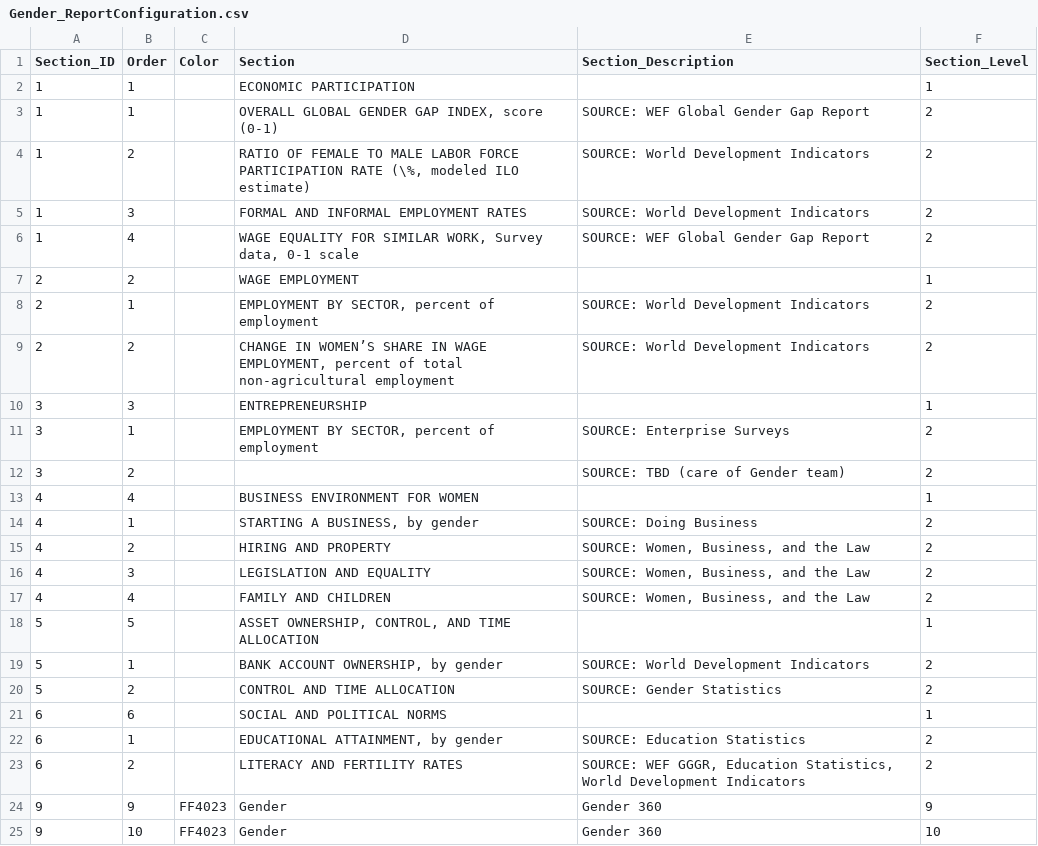
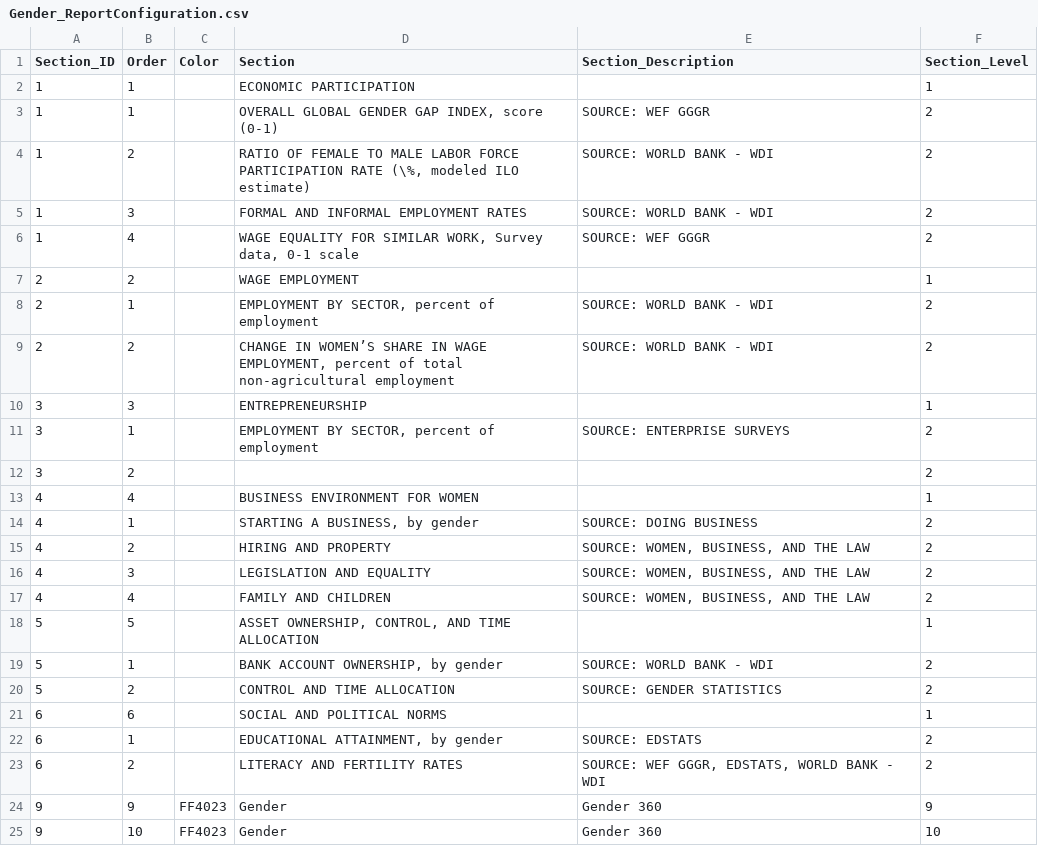
Before and after one commit to asRodelgo/reportGenerator360, a CSV file: templates/Gender_ReportConfiguration.csv, drawn as a sheet.

```diff
--- a/templates/Gender_ReportConfiguration.csv
+++ b/templates/Gender_ReportConfiguration.csv
@@ -2,23 +2,23 @@ Section_ID,Order,Color,Section,Section_Description,Section_Level
 1,1,,ECONOMIC PARTICIPATION,,1
-1,1,,"OVERALL GLOBAL GENDER GAP INDEX, score (0-1)",SOURCE: WEF Global Gender Gap Report,2
-1,2,,"RATIO OF FEMALE TO MALE LABOR FORCE PARTICIPATION RATE (\%, modeled ILO estimate)",SOURCE: World Development Indicators,2
-1,3,,FORMAL AND INFORMAL EMPLOYMENT RATES,SOURCE: World Development Indicators,2
-1,4,,"WAGE EQUALITY FOR SIMILAR WORK, Survey data, 0-1 scale",SOURCE: WEF Global Gender Gap Report,2
+1,1,,"OVERALL GLOBAL GENDER GAP INDEX, score (0-1)",SOURCE: WEF GGGR,2
+1,2,,"RATIO OF FEMALE TO MALE LABOR FORCE PARTICIPATION RATE (\%, modeled ILO estimate)",SOURCE: WORLD BANK - WDI,2
+1,3,,FORMAL AND INFORMAL EMPLOYMENT RATES,SOURCE: WORLD BANK - WDI,2
+1,4,,"WAGE EQUALITY FOR SIMILAR WORK, Survey data, 0-1 scale",SOURCE: WEF GGGR,2
 2,2,,WAGE EMPLOYMENT,,1
-2,1,,"EMPLOYMENT BY SECTOR, percent of employment",SOURCE: World Development Indicators,2
-2,2,,"CHANGE IN WOMEN’S SHARE IN WAGE EMPLOYMENT, percent of total non-agricultural employment",SOURCE: World Development Indicators,2
+2,1,,"EMPLOYMENT BY SECTOR, percent of employment",SOURCE: WORLD BANK - WDI,2
+2,2,,"CHANGE IN WOMEN’S SHARE IN WAGE EMPLOYMENT, percent of total non-agricultural employment",SOURCE: WORLD BANK - WDI,2
 3,3,,ENTREPRENEURSHIP,,1
-3,1,,"EMPLOYMENT BY SECTOR, percent of employment",SOURCE: Enterprise Surveys,2
-3,2,,,SOURCE: TBD (care of Gender team),2
+3,1,,"EMPLOYMENT BY SECTOR, percent of employment",SOURCE: ENTERPRISE SURVEYS,2
+3,2,,,,2
 4,4,,BUSINESS ENVIRONMENT FOR WOMEN,,1
-4,1,,"STARTING A BUSINESS, by gender",SOURCE: Doing Business,2
-4,2,,HIRING AND PROPERTY,"SOURCE: Women, Business, and the Law",2
-4,3,,LEGISLATION AND EQUALITY,"SOURCE: Women, Business, and the Law",2
-4,4,,FAMILY AND CHILDREN,"SOURCE: Women, Business, and the Law",2
+4,1,,"STARTING A BUSINESS, by gender",SOURCE: DOING BUSINESS,2
+4,2,,HIRING AND PROPERTY,"SOURCE: WOMEN, BUSINESS, AND THE LAW",2
+4,3,,LEGISLATION AND EQUALITY,"SOURCE: WOMEN, BUSINESS, AND THE LAW",2
+4,4,,FAMILY AND CHILDREN,"SOURCE: WOMEN, BUSINESS, AND THE LAW",2
 5,5,,"ASSET OWNERSHIP, CONTROL, AND TIME ALLOCATION",,1
-5,1,,"BANK ACCOUNT OWNERSHIP, by gender",SOURCE: World Development Indicators,2
-5,2,,CONTROL AND TIME ALLOCATION,SOURCE: Gender Statistics,2
+5,1,,"BANK ACCOUNT OWNERSHIP, by gender",SOURCE: WORLD BANK - WDI,2
+5,2,,CONTROL AND TIME ALLOCATION,SOURCE: GENDER STATISTICS,2
 6,6,,SOCIAL AND POLITICAL NORMS,,1
-6,1,,"EDUCATIONAL ATTAINMENT, by gender",SOURCE: Education Statistics,2
-6,2,,LITERACY AND FERTILITY RATES,"SOURCE: WEF GGGR, Education Statistics, World Development Indicators",2
+6,1,,"EDUCATIONAL ATTAINMENT, by gender",SOURCE: EDSTATS,2
+6,2,,LITERACY AND FERTILITY RATES,"SOURCE: WEF GGGR, EDSTATS, WORLD BANK - WDI",2
 9,9,FF4023,Gender,Gender 360,9
```
Also changed, not shown: templates/Gender_DataDescription.csv, templates/Tourism_DataDescription.csv, 2 other files.
